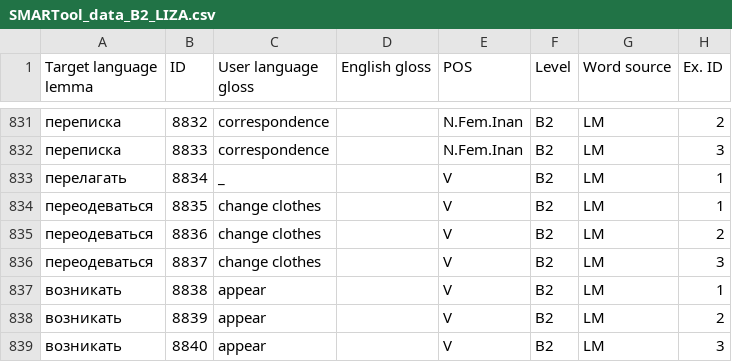
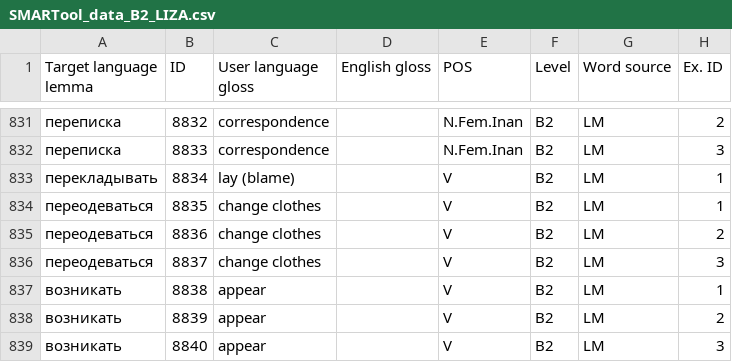
Before and after one commit to ddashon/data-rus-eng, a CSV file: SMARTool_data_B2_LIZA.csv, drawn as a sheet; only a part is shown, gaps mark what is left out; the diff names each change by its address in the sheet, - before the commit and + after, or states it on an @@ line.

Commit message:
Update SMARTool_data_B2_LIZA.csv
Correct line 833

```diff
--- a/SMARTool_data_B2_LIZA.csv
+++ b/SMARTool_data_B2_LIZA.csv
-A833 (Target language lemma): перелагать
+A833 (Target language lemma): перекладывать
-C833 (User language gloss): _
+C833 (User language gloss): lay (blame)
```
